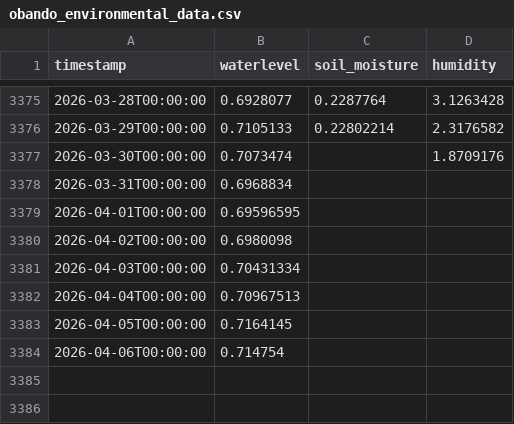
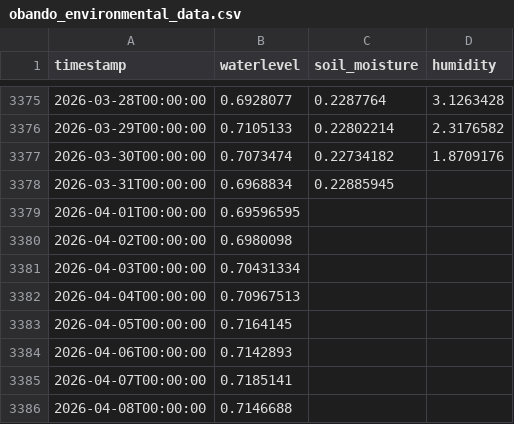
Before and after one commit to Ranga428/Rapid-Relay-Pre-Prototype, a CSV file: flood_preprototype/data/sensor/obando_environmental_data.csv, drawn as a sheet; only a part is shown, gaps mark what is left out.

```diff
--- a/flood_preprototype/data/sensor/obando_environmental_data.csv
+++ b/flood_preprototype/data/sensor/obando_environmental_data.csv
@@ -3376,4 +3376,4 @@ timestamp,waterlevel,soil_moisture,humidity
 2026-03-29T00:00:00,0.7105133,0.22802214,2.3176582
-2026-03-30T00:00:00,0.7073474,,1.8709176
-2026-03-31T00:00:00,0.6968834,,
+2026-03-30T00:00:00,0.7073474,0.22734182,1.8709176
+2026-03-31T00:00:00,0.6968834,0.22885945,
 2026-04-01T00:00:00,0.69596595,,
@@ -3383,2 +3383,4 @@ timestamp,waterlevel,soil_moisture,humidity
 2026-04-05T00:00:00,0.7164145,,
-2026-04-06T00:00:00,0.714754,,
+2026-04-06T00:00:00,0.7142893,,
+2026-04-07T00:00:00,0.7185141,,
+2026-04-08T00:00:00,0.7146688,,
```
Also changed, not shown: flood_preprototype/data/sensor/combined_sensor_context.csv, flood_preprototype/ml_report/ml_comparison_report_test.csv, 22 other files.
